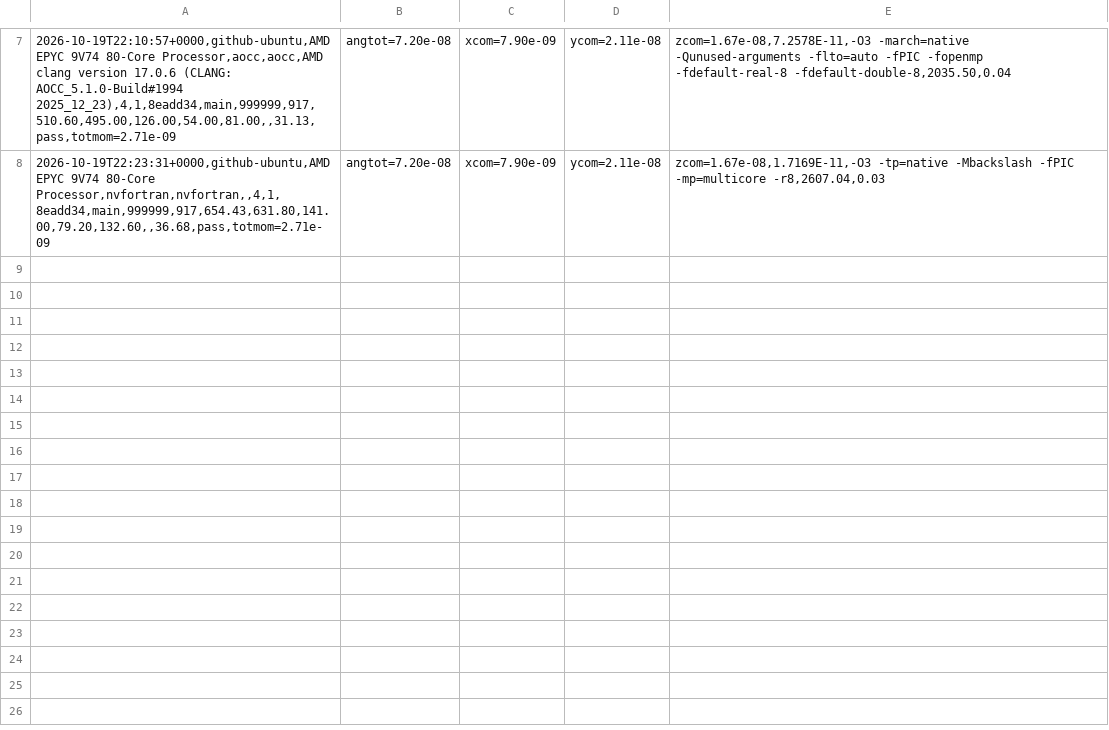
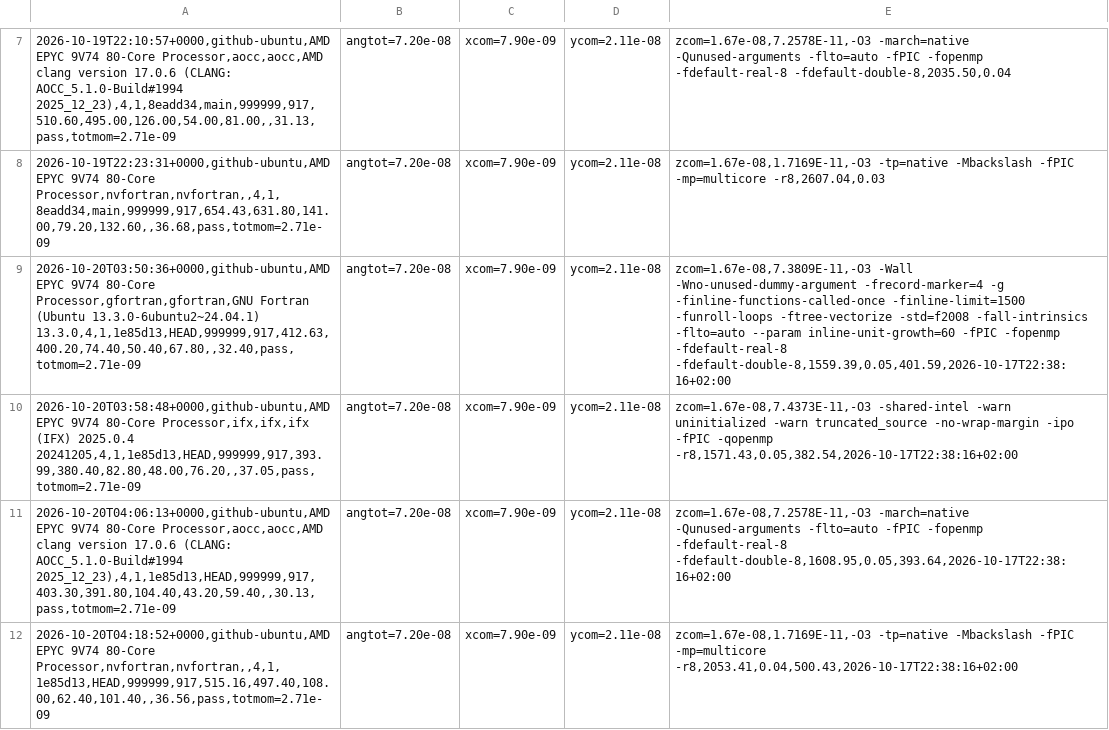
Before and after one commit to phantomSPH/phantom-benchmarks, a CSV file: results/github-ubuntu/hh48.csv, drawn as a sheet; only a part is shown, gaps mark what is left out; the diff covers the shown part only; the diff names each change by its address in the sheet, - before the commit and + after, or states it on an @@ line.

```diff
--- a/results/github-ubuntu/hh48.csv
+++ b/results/github-ubuntu/hh48.csv
+row 9: 2026-10-20T03:50:36+0000,github-ubuntu,AMD EPYC 9V74 80-Core Processor,gfortran,gfortran,GNU Fortran (Ubuntu 13.3.0-6ubuntu2~24.04.1) 13.3.0,4,1,1e85d13,HEAD,999999,917,412.63,400.20,74.40,50.40,67.80,,32.40,pass,totmom=2.71e-09 | angtot=7.20e-08 | xcom=7.90e-09 | ycom=2.11e-08 | zcom=1.67e-08,7.3809E-11,-O3 -Wall -Wno-unused-dummy-argument -frecord-marker=4 -g -finline-functions-called-once -finline-limit=1500 -funroll-loops -ftree-vectorize -std=f2008 -fall-intrinsics -flto=auto --param inline-unit-growth=60 -fPIC -fopenmp -fdefault-real-8 -fdefault-double-8,1559.39,0.05,401.59,2026-10-17T22:38:16+02:00
+row 10: 2026-10-20T03:58:48+0000,github-ubuntu,AMD EPYC 9V74 80-Core Processor,ifx,ifx,ifx (IFX) 2025.0.4 20241205,4,1,1e85d13,HEAD,999999,917,393.99,380.40,82.80,48.00,76.20,,37.05,pass,totmom=2.71e-09 | angtot=7.20e-08 | xcom=7.90e-09 | ycom=2.11e-08 | zcom=1.67e-08,7.4373E-11,-O3 -shared-intel -warn uninitialized -warn truncated_source -no-wrap-margin -ipo -fPIC -qopenmp -r8,1571.43,0.05,382.54,2026-10-17T22:38:16+02:00
+row 11: 2026-10-20T04:06:13+0000,github-ubuntu,AMD EPYC 9V74 80-Core Processor,aocc,aocc,AMD clang version 17.0.6 (CLANG: AOCC_5.1.0-Build#1994 2025_12_23),4,1,1e85d13,HEAD,999999,917,403.30,391.80,104.40,43.20,59.40,,30.13,pass,totmom=2.71e-09 | angtot=7.20e-08 | xcom=7.90e-09 | ycom=2.11e-08 | zcom=1.67e-08,7.2578E-11,-O3 -march=native -Qunused-arguments -flto=auto -fPIC -fopenmp -fdefault-real-8 -fdefault-double-8,1608.95,0.05,393.64,2026-10-17T22:38:16+02:00
+row 12: 2026-10-20T04:18:52+0000,github-ubuntu,AMD EPYC 9V74 80-Core Processor,nvfortran,nvfortran,,4,1,1e85d13,HEAD,999999,917,515.16,497.40,108.00,62.40,101.40,,36.56,pass,totmom=2.71e-09 | angtot=7.20e-08 | xcom=7.90e-09 | ycom=2.11e-08 | zcom=1.67e-08,1.7169E-11,-O3 -tp=native -Mbackslash -fPIC -mp=multicore -r8,2053.41,0.04,500.43,2026-10-17T22:38:16+02:00
```
Also changed, not shown: 4 added rows and 1 edited cell elsewhere in this file, results/github-ubuntu/commonenv.csv, results/github-ubuntu/discbinary.csv, 2 other files.
